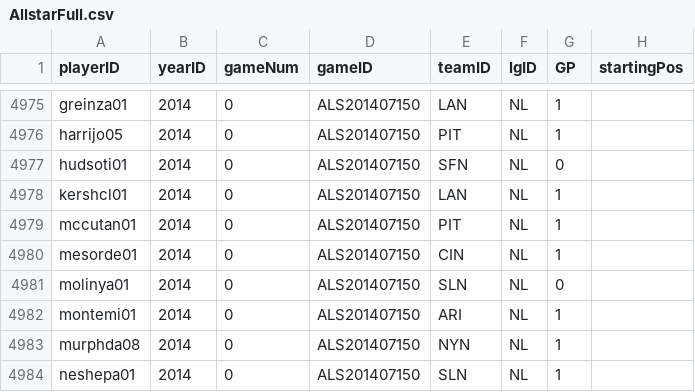
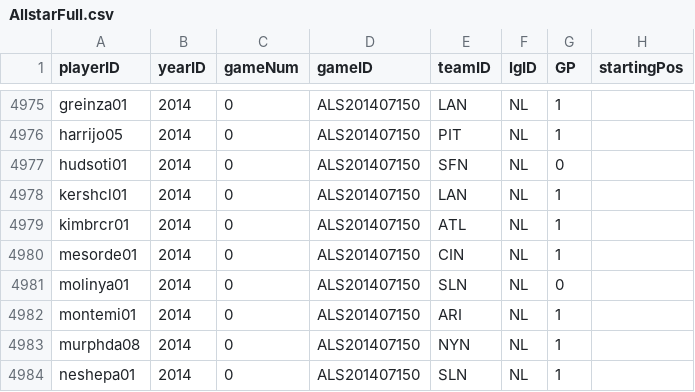
Before and after one commit to mm2544/baseballdatabank, a CSV file: core/AllstarFull.csv, drawn as a sheet; only a part is shown, gaps mark what is left out; the diff covers the shown part only.

```diff
--- a/core/AllstarFull.csv
+++ b/core/AllstarFull.csv
@@ -4978,3 +4978,3 @@ hudsoti01,2014,0,ALS201407150,SFN,NL,0,
 kershcl01,2014,0,ALS201407150,LAN,NL,1,
-mccutan01,2014,0,ALS201407150,PIT,NL,1,
+kimbrcr01,2014,0,ALS201407150,ATL,NL,1,
 mesorde01,2014,0,ALS201407150,CIN,NL,1,
```
Also changed, not shown: 30 edited cells elsewhere in this file.
